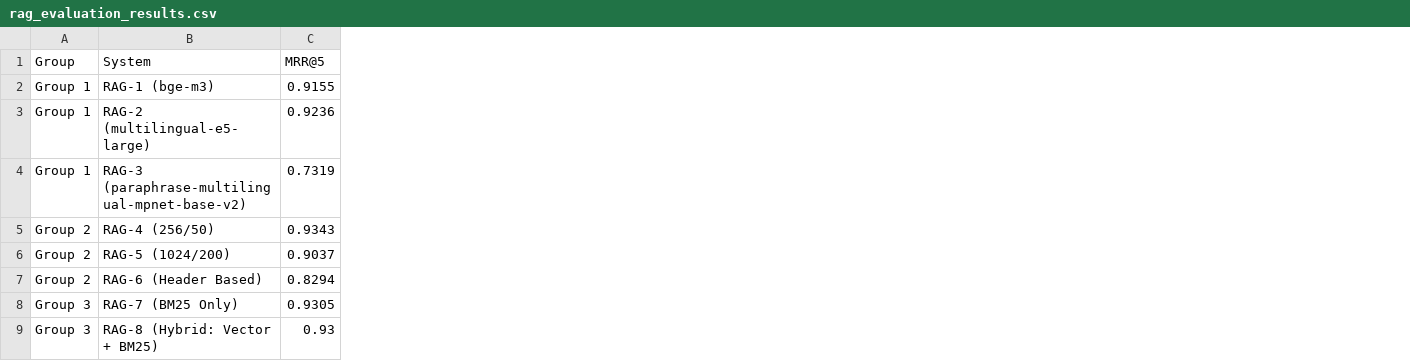
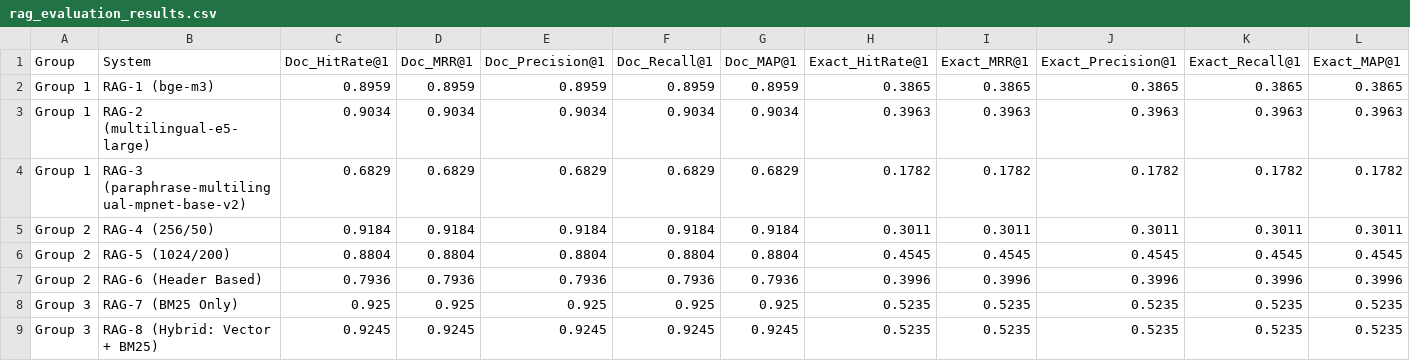
Before and after one commit to Yekbun-Okan-Zeynep-Sonmez/turkish-rag-benchmark, a CSV file: results/tables/rag_evaluation_results.csv, drawn as a sheet; only a part is shown; removed rows and columns are numbered as before the commit, all else as after; the diff covers the shown part only; the diff names each change by its address in the sheet, - before the commit and + after, or states it on an @@ line.

```diff
--- a/results/tables/rag_evaluation_results.csv
+++ b/results/tables/rag_evaluation_results.csv
-column C (MRR@5), rows 2-9: 0.9155 | 0.9236 | 0.7319 | 0.9343 | 0.9037 | 0.8294 | 0.9305 | 0.93
+column C (Doc_HitRate@1), rows 2-9: 0.8959 | 0.9034 | 0.6829 | 0.9184 | 0.8804 | 0.7936 | 0.925 | 0.9245
+column D (Doc_MRR@1), rows 2-9: 0.8959 | 0.9034 | 0.6829 | 0.9184 | 0.8804 | 0.7936 | 0.925 | 0.9245
+column E (Doc_Precision@1), rows 2-9: 0.8959 | 0.9034 | 0.6829 | 0.9184 | 0.8804 | 0.7936 | 0.925 | 0.9245
+column F (Doc_Recall@1), rows 2-9: 0.8959 | 0.9034 | 0.6829 | 0.9184 | 0.8804 | 0.7936 | 0.925 | 0.9245
+column G (Doc_MAP@1), rows 2-9: 0.8959 | 0.9034 | 0.6829 | 0.9184 | 0.8804 | 0.7936 | 0.925 | 0.9245
+column H (Exact_HitRate@1), rows 2-9: 0.3865 | 0.3963 | 0.1782 | 0.3011 | 0.4545 | 0.3996 | 0.5235 | 0.5235
+column I (Exact_MRR@1), rows 2-9: 0.3865 | 0.3963 | 0.1782 | 0.3011 | 0.4545 | 0.3996 | 0.5235 | 0.5235
+column J (Exact_Precision@1), rows 2-9: 0.3865 | 0.3963 | 0.1782 | 0.3011 | 0.4545 | 0.3996 | 0.5235 | 0.5235
+column K (Exact_Recall@1), rows 2-9: 0.3865 | 0.3963 | 0.1782 | 0.3011 | 0.4545 | 0.3996 | 0.5235 | 0.5235
+column L (Exact_MAP@1), rows 2-9: 0.3865 | 0.3963 | 0.1782 | 0.3011 | 0.4545 | 0.3996 | 0.5235 | 0.5235
```
Also changed, not shown: 29 added columns and 3 edited cells elsewhere in this file, 9 other files.
